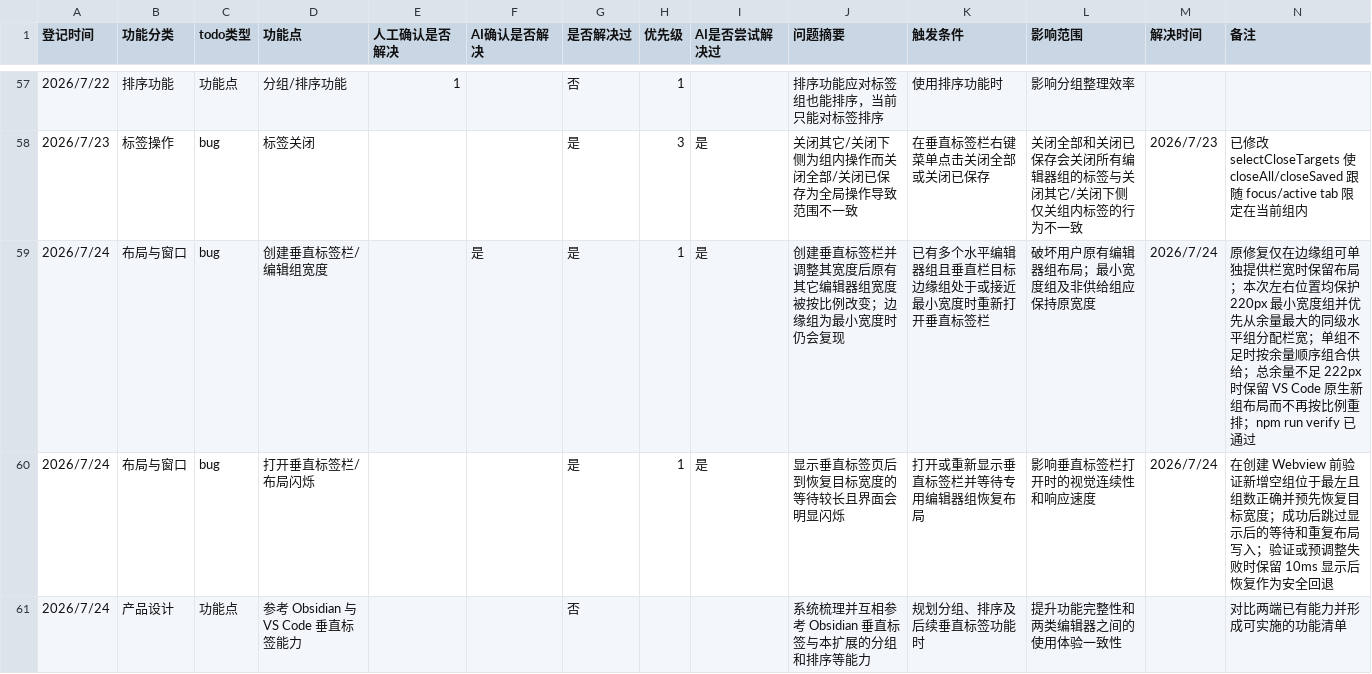
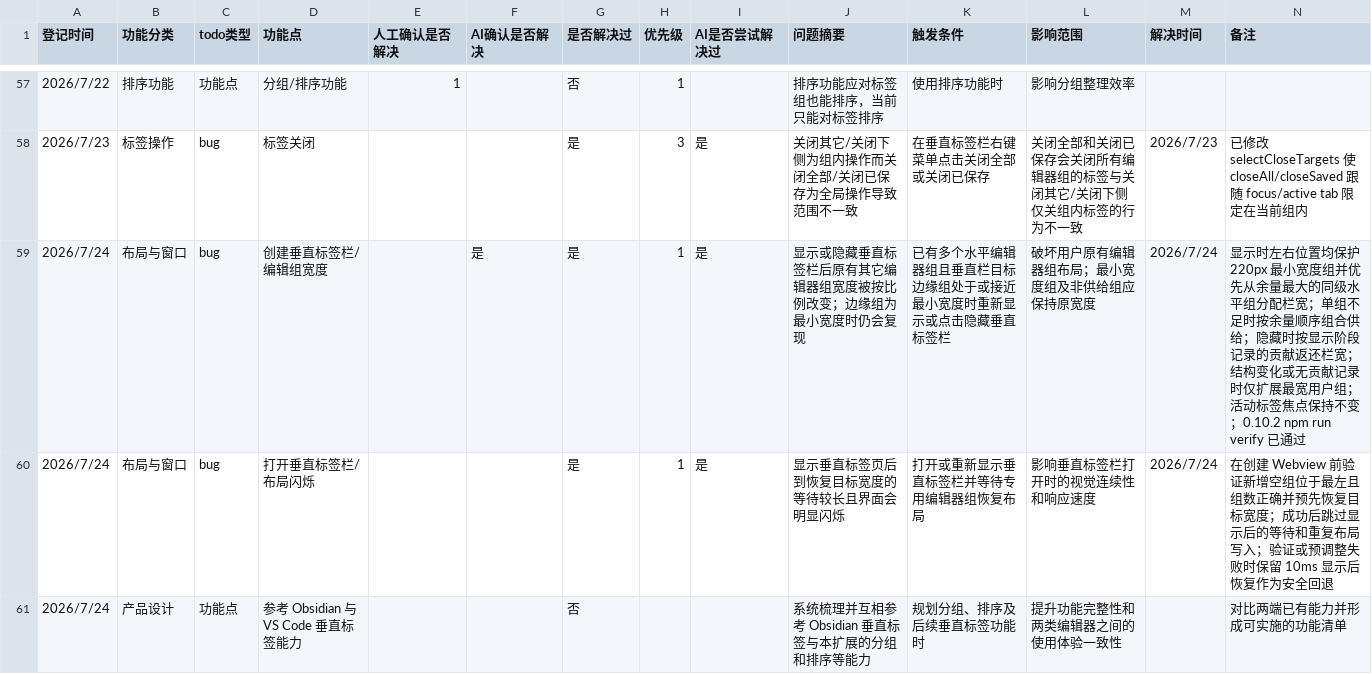
Before and after one commit to laikang287/vscode-vertical-tabs-inside-editor-area, a CSV file: todo_list.csv, drawn as a sheet; only a part is shown, gaps mark what is left out.

```diff
--- a/todo_list.csv
+++ b/todo_list.csv
@@ -58,3 +58,3 @@
 2026/7/23,标签操作,bug,标签关闭,,,是,3,是,关闭其它/关闭下侧为组内操作而关闭全部/关闭已保存为全局操作导致范围不一致,在垂直标签栏右键菜单点击关闭全部或关闭已保存,关闭全部和关闭已保存会关闭所有编辑器组的标签与关闭其它/关闭下侧仅关组内标签的行为不一致,2026/7/23,已修改 selectCloseTargets 使 closeAll/closeSaved 跟随 focus/active tab 限定在当前组内
-2026/7/24,布局与窗口,bug,创建垂直标签栏/编辑组宽度,,是,是,1,是,创建垂直标签栏并调整其宽度后原有其它编辑器组宽度被按比例改变；边缘组为最小宽度时仍会复现,已有多个水平编辑器组且垂直栏目标边缘组处于或接近最小宽度时重新打开垂直标签栏,破坏用户原有编辑器组布局；最小宽度组及非供给组应保持原宽度,2026/7/24,原修复仅在边缘组可单独提供栏宽时保留布局；本次左右位置均保护 220px 最小宽度组并优先从余量最大的同级水平组分配栏宽；单组不足时按余量顺序组合供给；总余量不足 222px 时保留 VS Code 原生新组布局而不再按比例重排；npm run verify 已通过
+2026/7/24,布局与窗口,bug,创建垂直标签栏/编辑组宽度,,是,是,1,是,显示或隐藏垂直标签栏后原有其它编辑器组宽度被按比例改变；边缘组为最小宽度时仍会复现,已有多个水平编辑器组且垂直栏目标边缘组处于或接近最小宽度时重新显示或点击隐藏垂直标签栏,破坏用户原有编辑器组布局；最小宽度组及非供给组应保持原宽度,2026/7/24,显示时左右位置均保护 220px 最小宽度组并优先从余量最大的同级水平组分配栏宽；单组不足时按余量顺序组合供给；隐藏时按显示阶段记录的贡献返还栏宽；结构变化或无贡献记录时仅扩展最宽用户组；活动标签焦点保持不变；0.10.2 npm run verify 已通过
 2026/7/24,布局与窗口,bug,打开垂直标签栏/布局闪烁,,,是,1,是,显示垂直标签页后到恢复目标宽度的等待较长且界面会明显闪烁,打开或重新显示垂直标签栏并等待专用编辑器组恢复布局,影响垂直标签栏打开时的视觉连续性和响应速度,2026/7/24,在创建 Webview 前验证新增空组位于最左且组数正确并预先恢复目标宽度；成功后跳过显示后的等待和重复布局写入；验证或预调整失败时保留 10ms 显示后恢复作为安全回退
```
Also changed, not shown: 8 other files.
